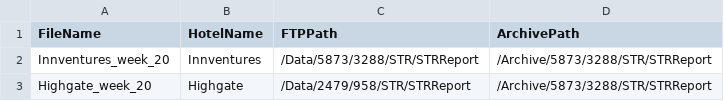
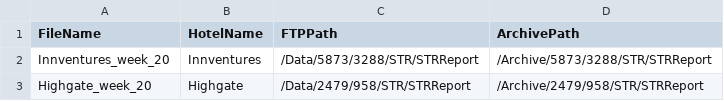
Before and after one commit to nathan-mdosl/STR-BOT, a CSV file: list.csv, drawn as a sheet.

```diff
--- a/list.csv
+++ b/list.csv
@@ -2,2 +2,2 @@ FileName,HotelName,FTPPath,ArchivePath
 Innventures_week_20,Innventures,/Data/5873/3288/STR/STRReport,/Archive/5873/3288/STR/STRReport
-Highgate_week_20,Highgate,/Data/2479/958/STR/STRReport,/Archive/5873/3288/STR/STRReport
+Highgate_week_20,Highgate,/Data/2479/958/STR/STRReport,/Archive/2479/958/STR/STRReport
```
Also changed, not shown: 1 other file.
